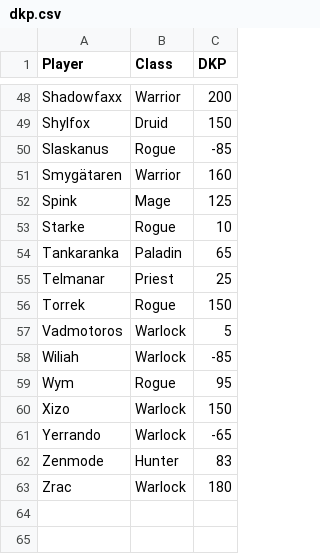
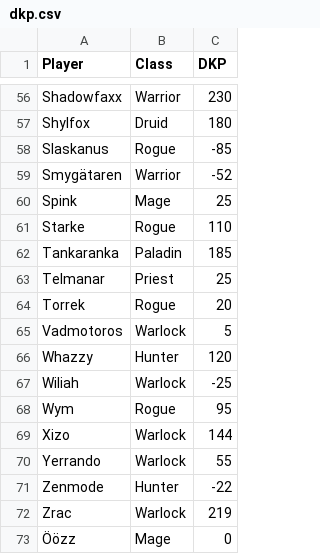
Before and after one commit to Erixun/Empire-DKP, a CSV file: dkp.csv, drawn as a sheet; only a part is shown, gaps mark what is left out; addresses are those after the commit; the diff covers the shown part only; the diff names each change by its address in the sheet, - before the commit and + after, or states it on an @@ line.

```diff
--- a/dkp.csv
+++ b/dkp.csv
-C56 (DKP): 200
+C56 (DKP): 230
-C57 (DKP): 150
+C57 (DKP): 180
-C59 (DKP): 160
+C59 (DKP): -52
-C60 (DKP): 125
+C60 (DKP): 25
-C61 (DKP): 10
+C61 (DKP): 110
-C62 (DKP): 65
+C62 (DKP): 185
-C64 (DKP): 150
+C64 (DKP): 20
+row 66: Whazzy | Hunter | 120
-C67 (DKP): -85
+C67 (DKP): -25
-C69 (DKP): 150
+C69 (DKP): 144
-C70 (DKP): -65
+C70 (DKP): 55
-C71 (DKP): 83
+C71 (DKP): -22
-C72 (DKP): 180
+C72 (DKP): 219
+row 73: Öözz | Mage | 0
```
Also changed, not shown: 8 added rows and 29 edited cells elsewhere in this file, 1 other file.
